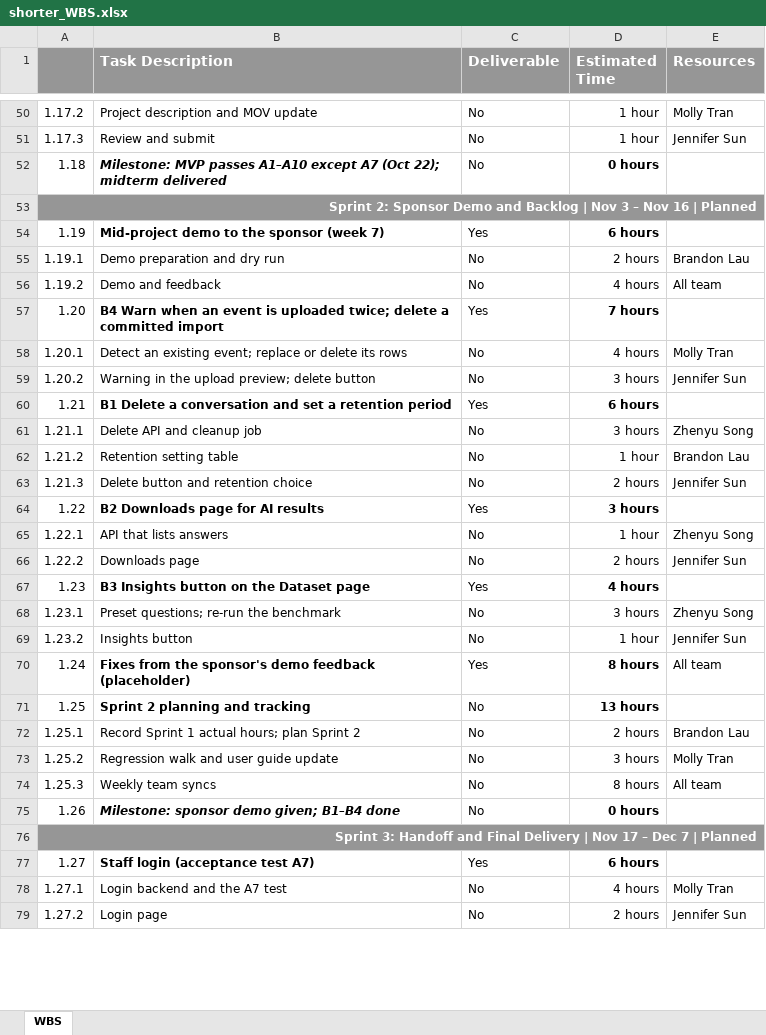
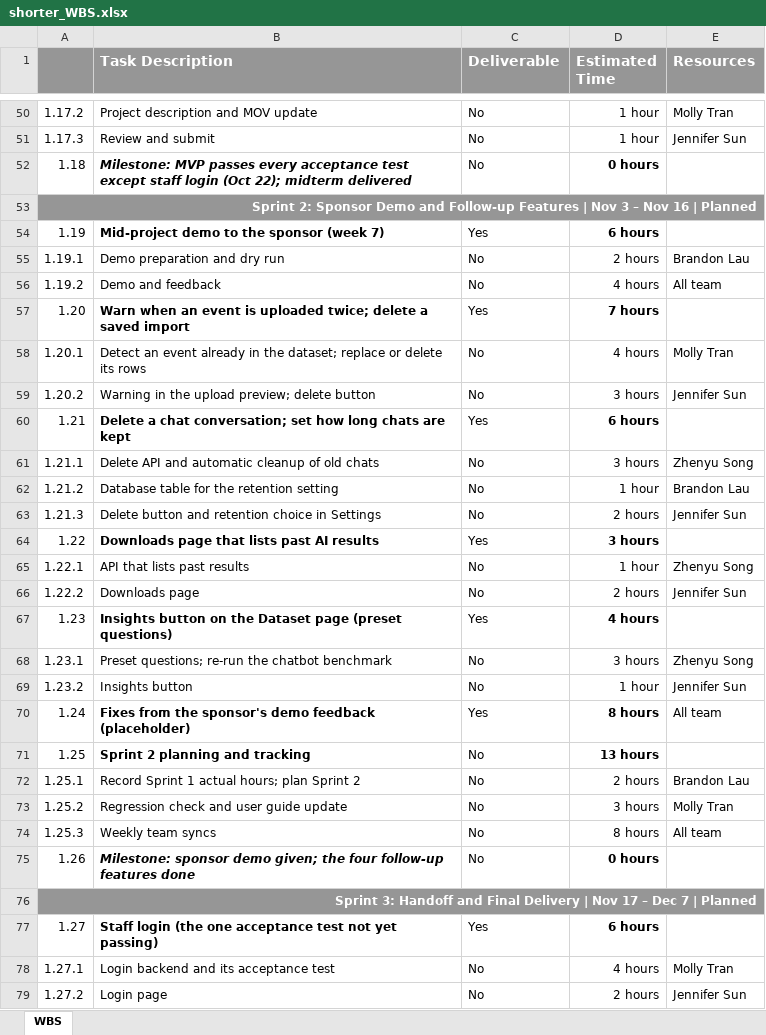
Before and after one commit to eric-song-dev/SWE277P, an Excel workbook: assignment/assignment5/shorter_WBS.xlsx, sheet WBS, drawn as a sheet; only a part is shown, gaps mark what is left out; values as stored, in another font and other column widths than the file's, no borders; the diff covers the shown part only; the diff names each change by its address in the sheet, - before the commit and + after, or states it on an @@ line.

```diff
--- a/assignment/assignment5/shorter_WBS.xlsx (sheet WBS)
+++ b/assignment/assignment5/shorter_WBS.xlsx (sheet WBS)
-B52 (Task Description): …MVP passes A1–A10 except A7 (Oct 22);…
+B52 (Task Description): …MVP passes every acceptance test except staff login (Oct 22);…
-A53: …Demo and Backlog | Nov…
+A53: …Demo and Follow-up Features | Nov…
-B57 (Task Description): B4 Warn when an event is uploaded twice; delete a committed import
+B57 (Task Description): Warn when an event is uploaded twice; delete a saved import
-B58 (Task Description): Detect an existing event; replace or…
+B58 (Task Description): Detect an event already in the dataset; replace or…
-B60 (Task Description): B1 Delete a conversation and set a retention period
+B60 (Task Description): Delete a chat conversation; set how long chats are kept
-B61 (Task Description): Delete API and cleanup job
+B61 (Task Description): Delete API and automatic cleanup of old chats
-B62 (Task Description): Retention setting table
+B62 (Task Description): Database table for the retention setting
-B63 (Task Description): Delete button and retention choice
+B63 (Task Description): Delete button and retention choice in Settings
-B64 (Task Description): B2 Downloads page for AI results
+B64 (Task Description): Downloads page that lists past AI results
-B65 (Task Description): API that lists answers
+B65 (Task Description): API that lists past results
-B67 (Task Description): B3 Insights button on the Dataset page
+B67 (Task Description): Insights button on the Dataset page (preset questions)
-B68 (Task Description): Preset questions; re-run the benchmark
+B68 (Task Description): Preset questions; re-run the chatbot benchmark
-B73 (Task Description): Regression walk and user guide update
+B73 (Task Description): Regression check and user guide update
-B75 (Task Description): …demo given; B1–B4 done
+B75 (Task Description): …demo given; the four follow-up features done
-B77 (Task Description): Staff login (acceptance test A7)
+B77 (Task Description): Staff login (the one acceptance test not yet passing)
-B78 (Task Description): Login backend and the A7 test
+B78 (Task Description): Login backend and its acceptance test
```
Also changed, not shown: 26 edited cells elsewhere in this sheet, 1 other file.
